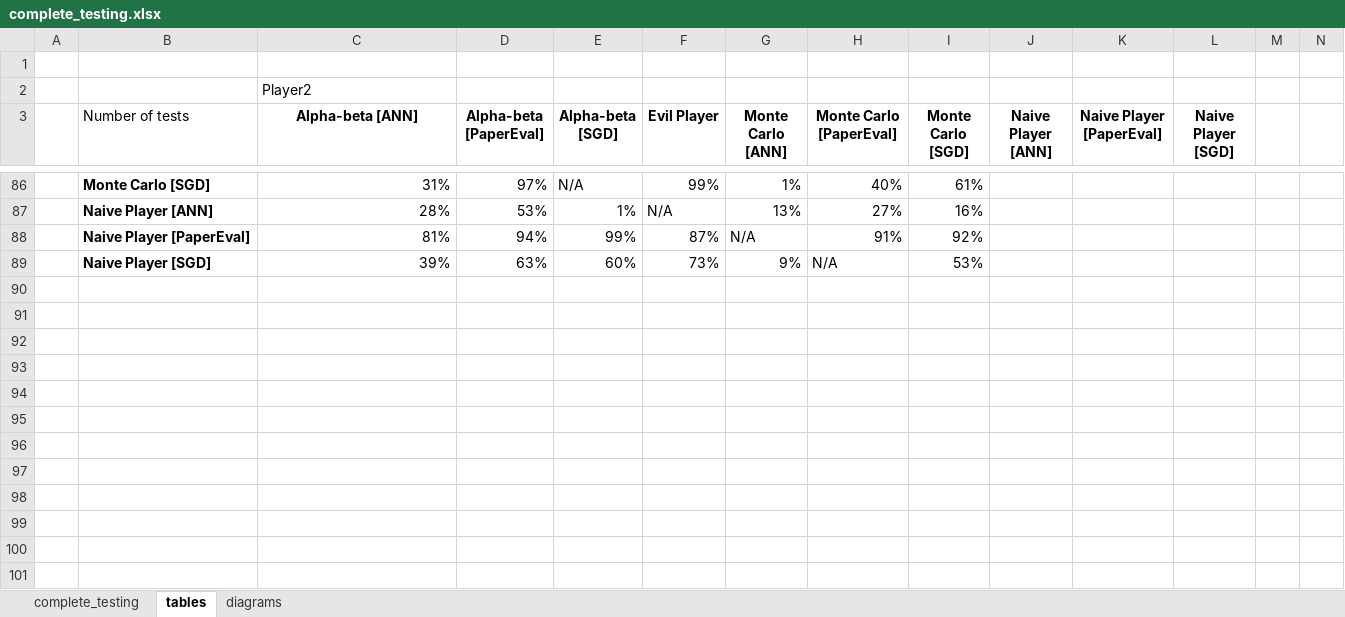
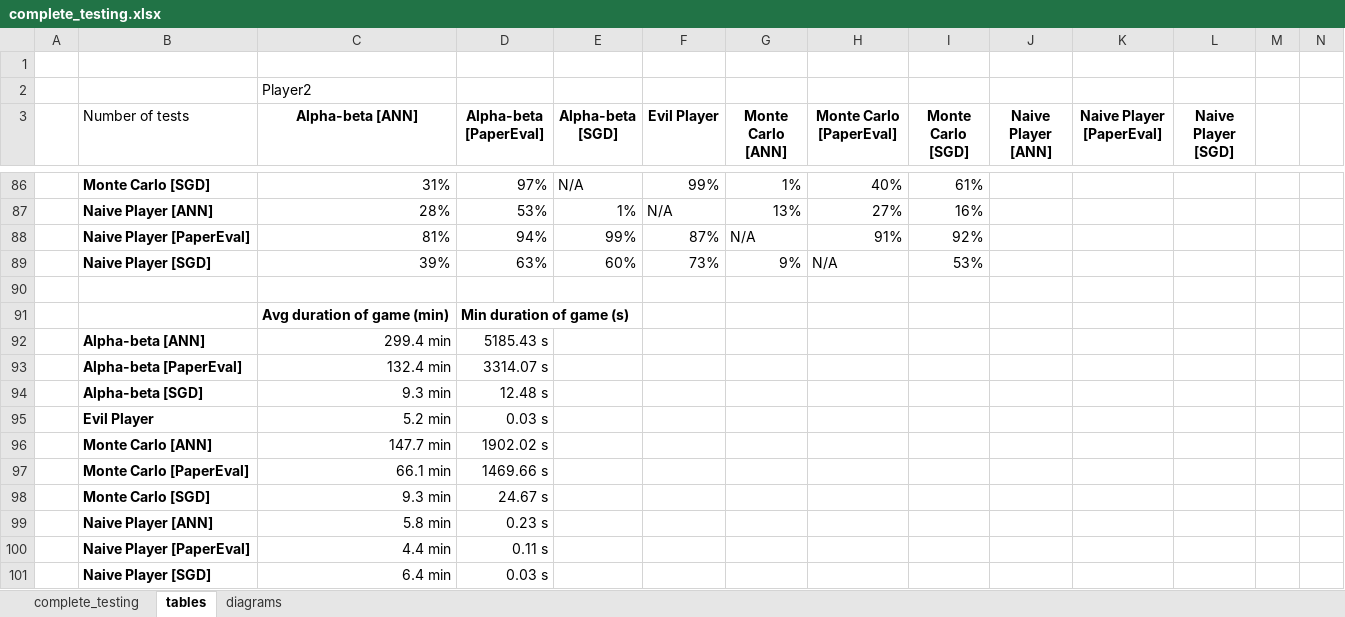
Before and after one commit to Pascalos99/Risky-Game-Development, an Excel workbook: assets/testing_data/complete_testing.xlsx, sheet tables, drawn as a sheet; only a part is shown, gaps mark what is left out; values as stored, in another font and other column widths than the file's, no borders; conditional formats not drawn; the diff names each change by its address in the sheet, - before the commit and + after, or states it on an @@ line.

Commit message:
time table in excel

```diff
--- a/assets/testing_data/complete_testing.xlsx (sheet tables)
+++ b/assets/testing_data/complete_testing.xlsx (sheet tables)
+row 90: (empty)
+row 91:  |  | Avg duration of game (min) | Min duration of game (s)
+row 92:  | Alpha-beta [ANN] | 299.4 min | 5185.43 s
+row 93:  | Alpha-beta [PaperEval] | 132.4 min | 3314.07 s
+row 94:  | Alpha-beta [SGD] | 9.3 min | 12.48 s
+row 95:  | Evil Player | 5.2 min | 0.03 s
+row 96:  | Monte Carlo [ANN] | 147.7 min | 1902.02 s
+row 97:  | Monte Carlo [PaperEval] | 66.1 min | 1469.66 s
+row 98:  | Monte Carlo [SGD] | 9.3 min | 24.67 s
+row 99:  | Naive Player [ANN] | 5.8 min | 0.23 s
+row 100:  | Naive Player [PaperEval] | 4.4 min | 0.11 s
+row 101:  | Naive Player [SGD] | 6.4 min | 0.03 s
```
Also changed, not shown: sheet complete_testing.
